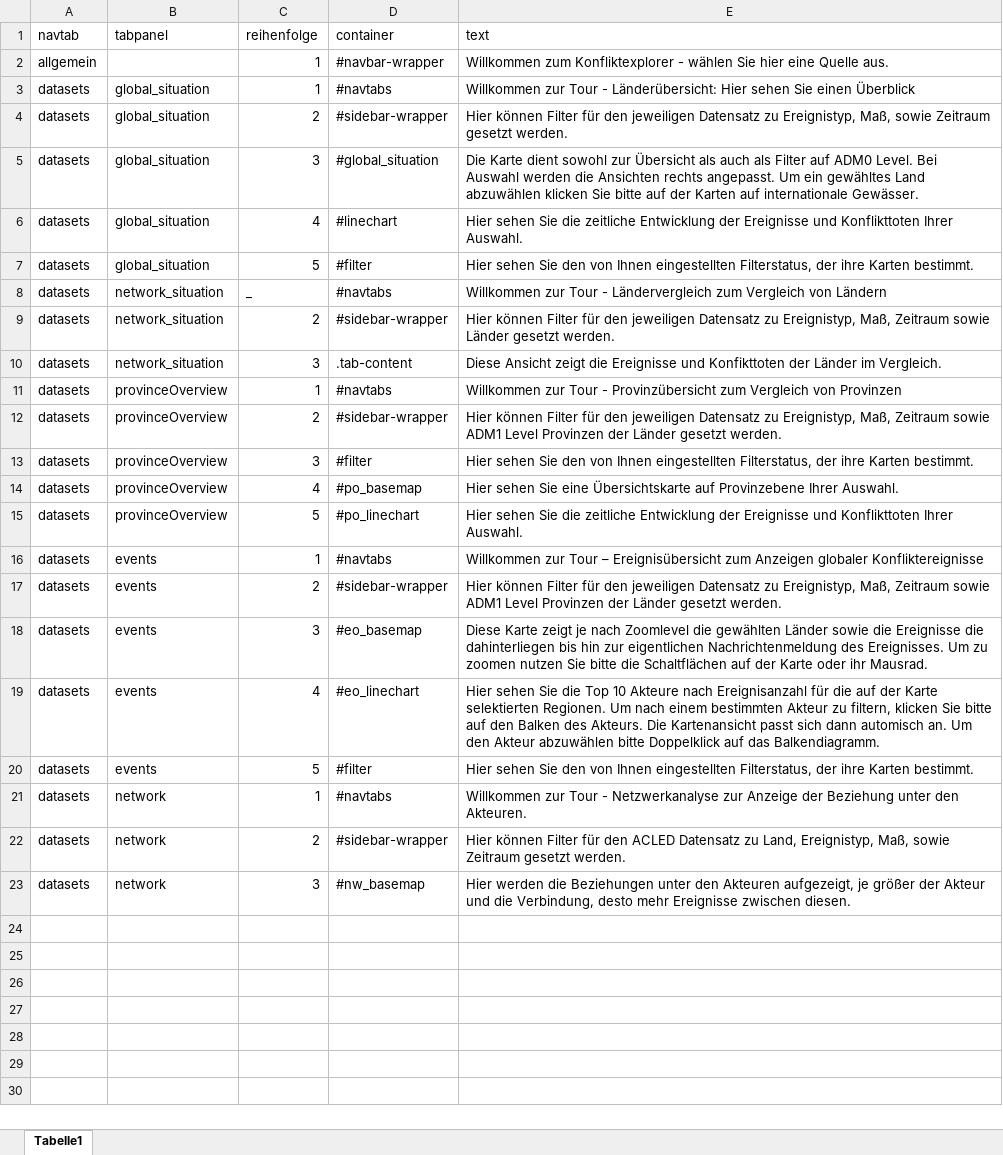
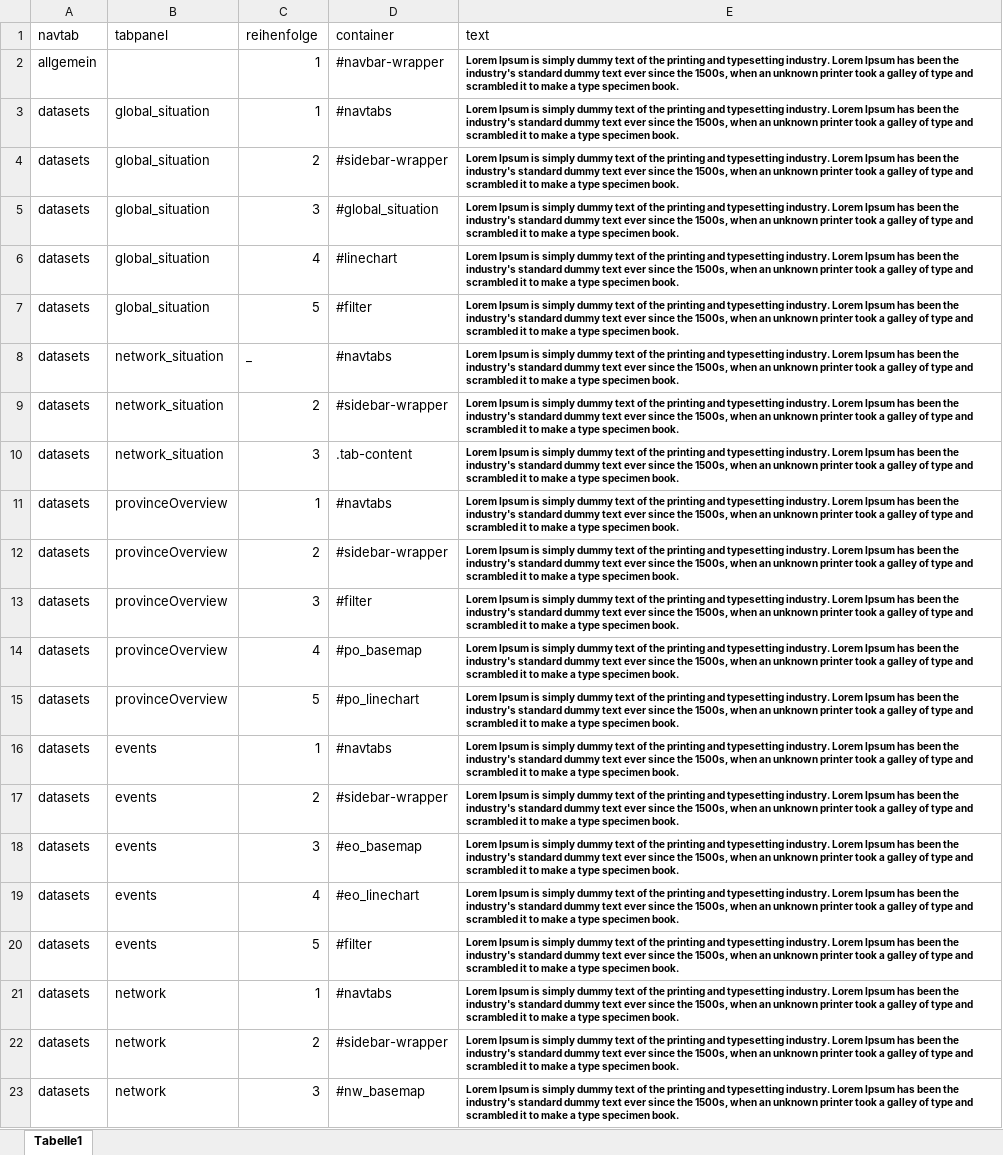
Before and after one commit to kaeyros-analytics-org/qc-reporting, an Excel workbook: www/templates/help_template.xlsx, sheet Tabelle1, drawn as a sheet; values as stored, in another font and other column widths than the file's, no borders; the diff names each change by its address in the sheet, - before the commit and + after, or states it on an @@ line.

Commit message:
update sql data

```diff
--- a/www/templates/help_template.xlsx (sheet Tabelle1)
+++ b/www/templates/help_template.xlsx (sheet Tabelle1)
-E2 (text): Willkommen zum Konfliktexplorer - wählen Sie hier eine Quelle aus.
+E2 (text): Lorem Ipsum is simply dummy text of the printing and typesetting industry. Lorem Ipsum has been the industry's standard dummy text ever since the 1500s, when an unknown printer took a galley of type and scrambled it to make a type specimen book.
-E2:E23 bold: off
+E2:E23 bold: on, text size: smaller
-E3 (text): Willkommen zur Tour - Länderübersicht: Hier sehen Sie einen Überblick
+E3 (text): Lorem Ipsum is simply dummy text of the printing and typesetting industry. Lorem Ipsum has been the industry's standard dummy text ever since the 1500s, when an unknown printer took a galley of type and scrambled it to make a type specimen book.
-E4 (text): Hier können Filter für den jeweiligen Datensatz zu Ereignistyp, Maß, sowie Zeitraum gesetzt werden.
+E4 (text): Lorem Ipsum is simply dummy text of the printing and typesetting industry. Lorem Ipsum has been the industry's standard dummy text ever since the 1500s, when an unknown printer took a galley of type and scrambled it to make a type specimen book.
-E5 (text): Die Karte dient sowohl zur Übersicht als auch als Filter auf ADM0 Level. Bei Auswahl werden die Ansichten rechts angepasst. Um ein gewähltes Land abzuwählen klicken Sie bitte auf der Karten auf internationale Gewässer.
+E5 (text): Lorem Ipsum is simply dummy text of the printing and typesetting industry. Lorem Ipsum has been the industry's standard dummy text ever since the 1500s, when an unknown printer took a galley of type and scrambled it to make a type specimen book.
-E6 (text): Hier sehen Sie die zeitliche Entwicklung der Ereignisse und Konflikttoten Ihrer Auswahl.
+E6 (text): Lorem Ipsum is simply dummy text of the printing and typesetting industry. Lorem Ipsum has been the industry's standard dummy text ever since the 1500s, when an unknown printer took a galley of type and scrambled it to make a type specimen book.
-E7 (text): Hier sehen Sie den von Ihnen eingestellten Filterstatus, der ihre Karten bestimmt.
+E7 (text): Lorem Ipsum is simply dummy text of the printing and typesetting industry. Lorem Ipsum has been the industry's standard dummy text ever since the 1500s, when an unknown printer took a galley of type and scrambled it to make a type specimen book.
-E8 (text): Willkommen zur Tour - Ländervergleich zum Vergleich von Ländern
+E8 (text): Lorem Ipsum is simply dummy text of the printing and typesetting industry. Lorem Ipsum has been the industry's standard dummy text ever since the 1500s, when an unknown printer took a galley of type and scrambled it to make a type specimen book.
-E9 (text): Hier können Filter für den jeweiligen Datensatz zu Ereignistyp, Maß, Zeitraum sowie Länder gesetzt werden.
+E9 (text): Lorem Ipsum is simply dummy text of the printing and typesetting industry. Lorem Ipsum has been the industry's standard dummy text ever since the 1500s, when an unknown printer took a galley of type and scrambled it to make a type specimen book.
-E10 (text): Diese Ansicht zeigt die Ereignisse und Konfikttoten der Länder im Vergleich.
+E10 (text): Lorem Ipsum is simply dummy text of the printing and typesetting industry. Lorem Ipsum has been the industry's standard dummy text ever since the 1500s, when an unknown printer took a galley of type and scrambled it to make a type specimen book.
-E11 (text): Willkommen zur Tour - Provinzübersicht zum Vergleich von Provinzen
+E11 (text): Lorem Ipsum is simply dummy text of the printing and typesetting industry. Lorem Ipsum has been the industry's standard dummy text ever since the 1500s, when an unknown printer took a galley of type and scrambled it to make a type specimen book.
-E12 (text): Hier können Filter für den jeweiligen Datensatz zu Ereignistyp, Maß, Zeitraum sowie ADM1 Level Provinzen der Länder gesetzt werden.
+E12 (text): Lorem Ipsum is simply dummy text of the printing and typesetting industry. Lorem Ipsum has been the industry's standard dummy text ever since the 1500s, when an unknown printer took a galley of type and scrambled it to make a type specimen book.
-E13 (text): Hier sehen Sie den von Ihnen eingestellten Filterstatus, der ihre Karten bestimmt.
+E13 (text): Lorem Ipsum is simply dummy text of the printing and typesetting industry. Lorem Ipsum has been the industry's standard dummy text ever since the 1500s, when an unknown printer took a galley of type and scrambled it to make a type specimen book.
-E14 (text): Hier sehen Sie eine Übersichtskarte auf Provinzebene Ihrer Auswahl.
+E14 (text): Lorem Ipsum is simply dummy text of the printing and typesetting industry. Lorem Ipsum has been the industry's standard dummy text ever since the 1500s, when an unknown printer took a galley of type and scrambled it to make a type specimen book.
-E15 (text): Hier sehen Sie die zeitliche Entwicklung der Ereignisse und Konflikttoten Ihrer Auswahl.
+E15 (text): Lorem Ipsum is simply dummy text of the printing and typesetting industry. Lorem Ipsum has been the industry's standard dummy text ever since the 1500s, when an unknown printer took a galley of type and scrambled it to make a type specimen book.
-E16 (text): Willkommen zur Tour – Ereignisübersicht zum Anzeigen globaler Konfliktereignisse
+E16 (text): Lorem Ipsum is simply dummy text of the printing and typesetting industry. Lorem Ipsum has been the industry's standard dummy text ever since the 1500s, when an unknown printer took a galley of type and scrambled it to make a type specimen book.
-E17 (text): Hier können Filter für den jeweiligen Datensatz zu Ereignistyp, Maß, Zeitraum sowie ADM1 Level Provinzen der Länder gesetzt werden.
+E17 (text): Lorem Ipsum is simply dummy text of the printing and typesetting industry. Lorem Ipsum has been the industry's standard dummy text ever since the 1500s, when an unknown printer took a galley of type and scrambled it to make a type specimen book.
-E18 (text): Diese Karte zeigt je nach Zoomlevel die gewählten Länder sowie die Ereignisse die dahinterliegen bis hin zur eigentlichen Nachrichtenmeldung des Ereignisses. Um zu zoomen nutzen Sie bitte die Schaltflächen auf der Karte oder ihr Mausrad.
+E18 (text): Lorem Ipsum is simply dummy text of the printing and typesetting industry. Lorem Ipsum has been the industry's standard dummy text ever since the 1500s, when an unknown printer took a galley of type and scrambled it to make a type specimen book.
-E19 (text): Hier sehen Sie die Top 10 Akteure nach Ereignisanzahl für die auf der Karte selektierten Regionen. Um nach einem bestimmten Akteur zu filtern, klicken Sie bitte auf den Balken des Akteurs. Die Kartenansicht passt sich dann automisch an. Um den Akteur abzuwählen bitte Doppelklick auf das Balkendiagramm.
+E19 (text): Lorem Ipsum is simply dummy text of the printing and typesetting industry. Lorem Ipsum has been the industry's standard dummy text ever since the 1500s, when an unknown printer took a galley of type and scrambled it to make a type specimen book.
-E20 (text): Hier sehen Sie den von Ihnen eingestellten Filterstatus, der ihre Karten bestimmt.
+E20 (text): Lorem Ipsum is simply dummy text of the printing and typesetting industry. Lorem Ipsum has been the industry's standard dummy text ever since the 1500s, when an unknown printer took a galley of type and scrambled it to make a type specimen book.
-E21 (text): Willkommen zur Tour - Netzwerkanalyse zur Anzeige der Beziehung unter den Akteuren.
+E21 (text): Lorem Ipsum is simply dummy text of the printing and typesetting industry. Lorem Ipsum has been the industry's standard dummy text ever since the 1500s, when an unknown printer took a galley of type and scrambled it to make a type specimen book.
-E22 (text): Hier können Filter für den ACLED Datensatz zu Land, Ereignistyp, Maß, sowie Zeitraum gesetzt werden.
+E22 (text): Lorem Ipsum is simply dummy text of the printing and typesetting industry. Lorem Ipsum has been the industry's standard dummy text ever since the 1500s, when an unknown printer took a galley of type and scrambled it to make a type specimen book.
-E23 (text): Hier werden die Beziehungen unter den Akteuren aufgezeigt, je größer der Akteur und die Verbindung, desto mehr Ereignisse zwischen diesen.
+E23 (text): Lorem Ipsum is simply dummy text of the printing and typesetting industry. Lorem Ipsum has been the industry's standard dummy text ever since the 1500s, when an unknown printer took a galley of type and scrambled it to make a type specimen book.
```
Also changed, not shown: data/tab1.xlsx, 8 other files.
